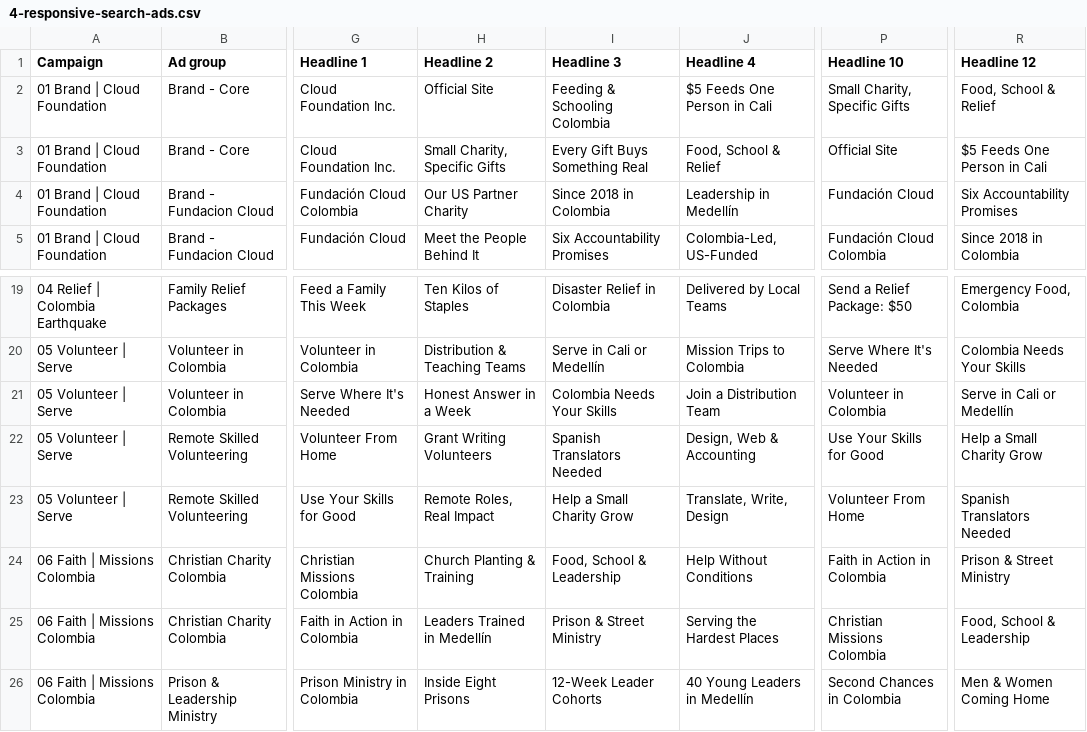
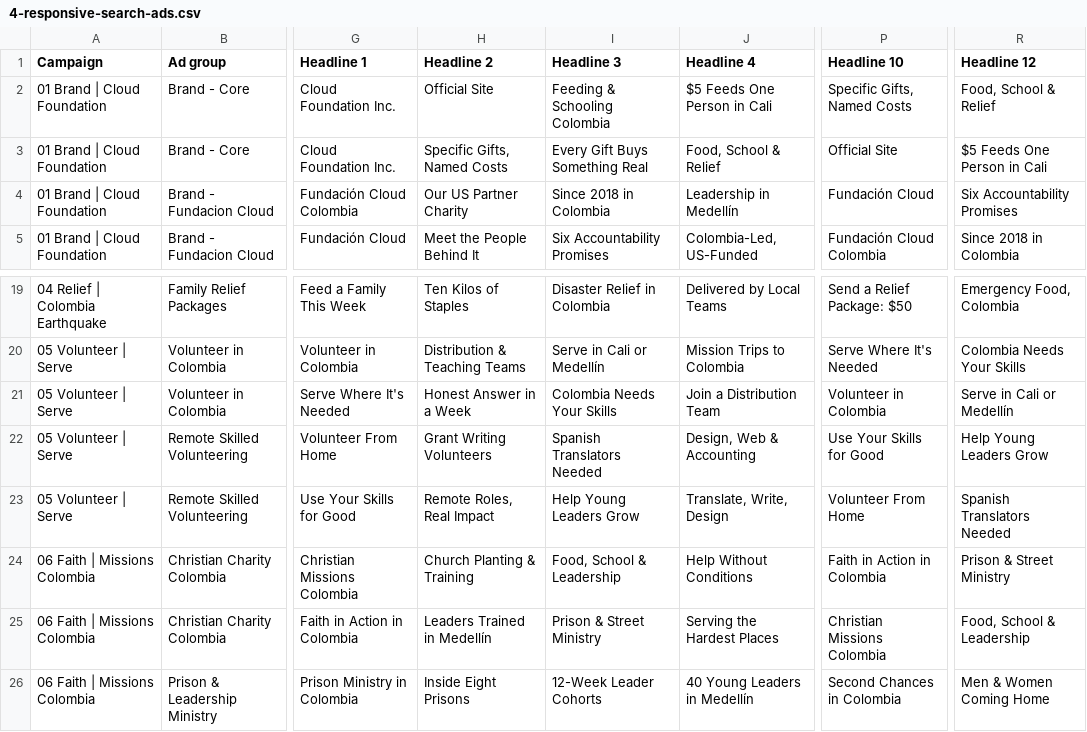
Before and after one commit to directorrealmed/cloud-foundation-website, a CSV file: ads/campaigns/4-responsive-search-ads.csv, drawn as a sheet; only a part is shown, gaps mark what is left out; the diff names each change by its address in the sheet, - before the commit and + after, or states it on an @@ line.

```diff
--- a/ads/campaigns/4-responsive-search-ads.csv
+++ b/ads/campaigns/4-responsive-search-ads.csv
-P2 (Headline 10): Small Charity, Specific Gifts
+P2 (Headline 10): Specific Gifts, Named Costs
-H3 (Headline 2): Small Charity, Specific Gifts
+H3 (Headline 2): Specific Gifts, Named Costs
-R22 (Headline 12): Help a Small Charity Grow
+R22 (Headline 12): Help Young Leaders Grow
-I23 (Headline 3): Help a Small Charity Grow
+I23 (Headline 3): Help Young Leaders Grow
```
Also changed, not shown: ads/campaigns/1-campaigns.csv, 1 other file.
